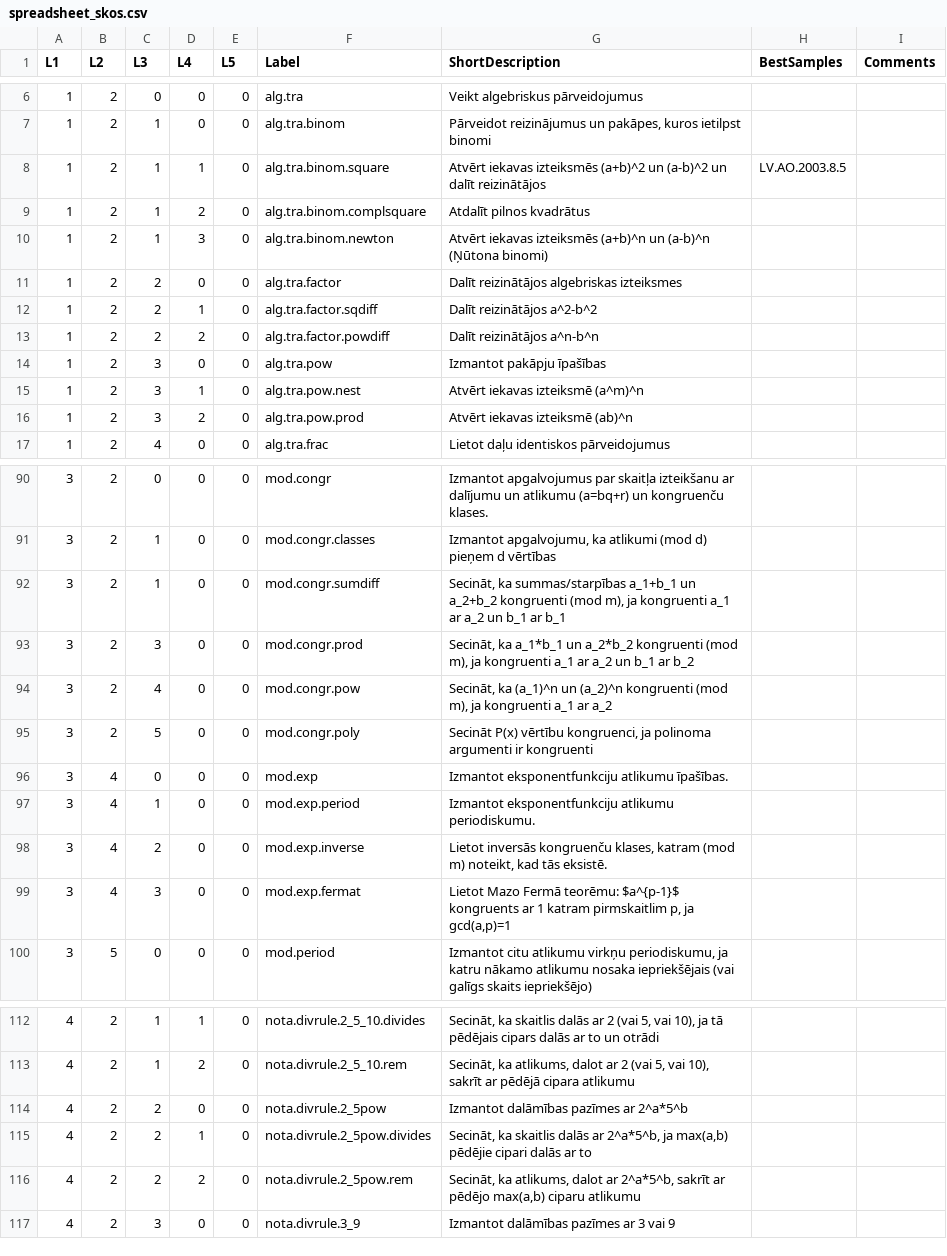
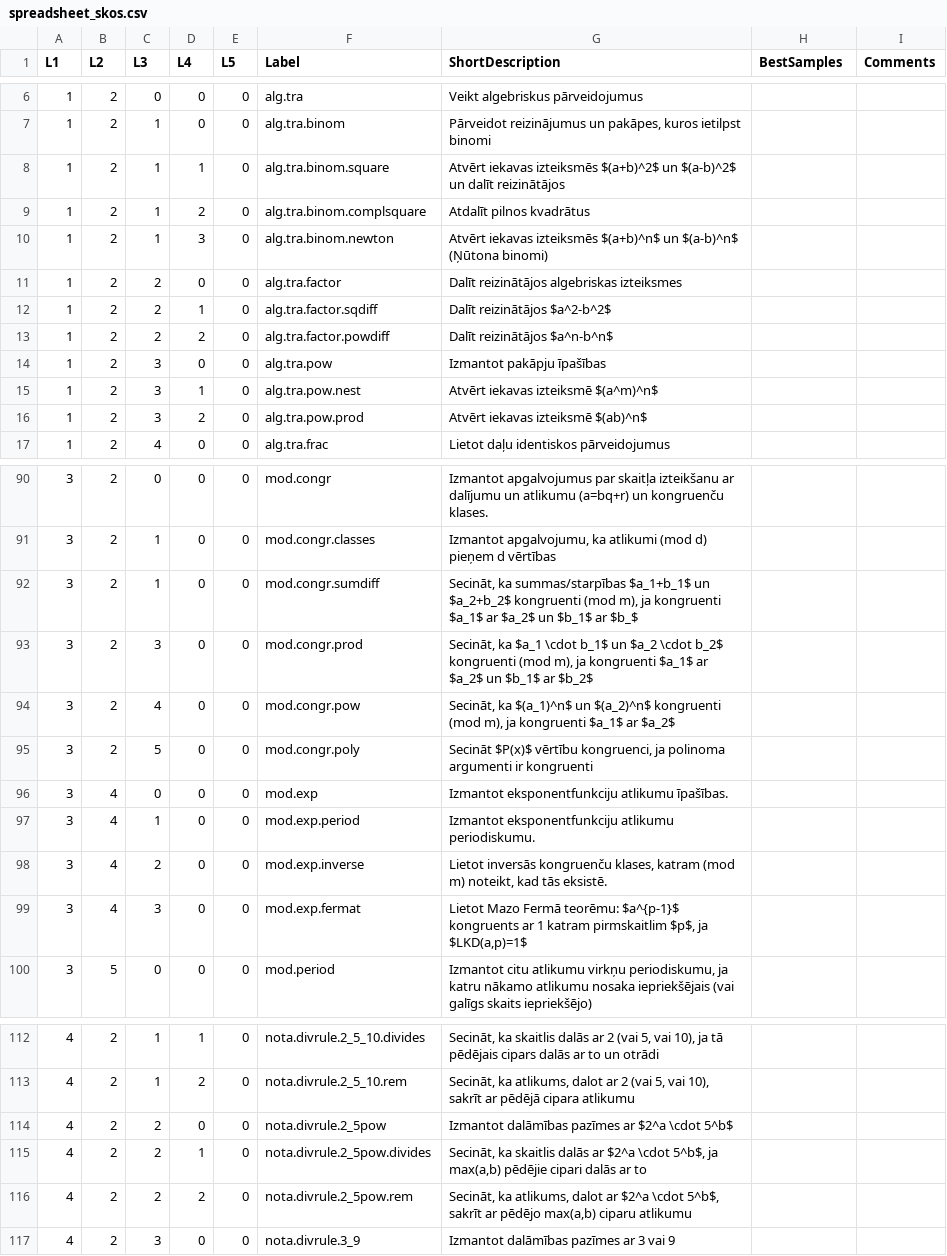
Before and after one commit to eliozo/qualification-project, a CSV file: migration-script/spreadsheet_skos.csv, drawn as a sheet; only a part is shown, gaps mark what is left out; the diff covers the shown part only.

Commit message:
renamed some directories and added changes in migration script files and worked on html and css files

```diff
--- a/migration-script/spreadsheet_skos.csv
+++ b/migration-script/spreadsheet_skos.csv
@@ -7,11 +7,11 @@ L1,L2,L3,L4,L5,Label,ShortDescription,BestSamples,Comments
 1,2,1,0,0,alg.tra.binom,"Pārveidot reizinājumus un pakāpes, kuros ietilpst binomi",,
-1,2,1,1,0,alg.tra.binom.square,Atvērt iekavas izteiksmēs (a+b)^2 un (a-b)^2 un dalīt reizinātājos,LV.AO.2003.8.5,
+1,2,1,1,0,alg.tra.binom.square,Atvērt iekavas izteiksmēs $(a+b)^2$ un $(a-b)^2$ un dalīt reizinātājos,,
 1,2,1,2,0,alg.tra.binom.complsquare,Atdalīt pilnos kvadrātus,,
-1,2,1,3,0,alg.tra.binom.newton,Atvērt iekavas izteiksmēs (a+b)^n un (a-b)^n (Ņūtona binomi),,
+1,2,1,3,0,alg.tra.binom.newton,Atvērt iekavas izteiksmēs $(a+b)^n$ un $(a-b)^n$ (Ņūtona binomi),,
 1,2,2,0,0,alg.tra.factor,Dalīt reizinātājos algebriskas izteiksmes,,
-1,2,2,1,0,alg.tra.factor.sqdiff,Dalīt reizinātājos a^2-b^2,,
-1,2,2,2,0,alg.tra.factor.powdiff,Dalīt reizinātājos a^n-b^n,,
+1,2,2,1,0,alg.tra.factor.sqdiff,Dalīt reizinātājos $a^2-b^2$,,
+1,2,2,2,0,alg.tra.factor.powdiff,Dalīt reizinātājos $a^n-b^n$,,
 1,2,3,0,0,alg.tra.pow,Izmantot pakāpju īpašības,,
-1,2,3,1,0,alg.tra.pow.nest,Atvērt iekavas izteiksmē (a^m)^n,,
-1,2,3,2,0,alg.tra.pow.prod,Atvērt iekavas izteiksmē (ab)^n,,
+1,2,3,1,0,alg.tra.pow.nest,Atvērt iekavas izteiksmē $(a^m)^n$,,
+1,2,3,2,0,alg.tra.pow.prod,Atvērt iekavas izteiksmē $(ab)^n$,,
 1,2,4,0,0,alg.tra.frac,Lietot daļu identiskos pārveidojumus,,
@@ -91,6 +91,6 @@ L1,L2,L3,L4,L5,Label,ShortDescription,BestSamples,Comments
 3,2,1,0,0,mod.congr.classes,"Izmantot apgalvojumu, ka atlikumi (mod d) pieņem d vērtības",,
-3,2,1,0,0,mod.congr.sumdiff,"Secināt, ka summas/starpības a_1+b_1 un a_2+b_2 kongruenti (mod m), ja kongruenti a_1 ar a_2 un b_1 ar b_1",,
-3,2,3,0,0,mod.congr.prod,"Secināt, ka a_1*b_1 un a_2*b_2 kongruenti (mod m), ja kongruenti a_1 ar a_2 un b_1 ar b_2",,
-3,2,4,0,0,mod.congr.pow,"Secināt, ka (a_1)^n un (a_2)^n kongruenti (mod m), ja kongruenti a_1 ar a_2",,
-3,2,5,0,0,mod.congr.poly,"Secināt P(x) vērtību kongruenci, ja polinoma argumenti ir kongruenti",,
+3,2,1,0,0,mod.congr.sumdiff,"Secināt, ka summas/starpības $a_1+b_1$ un $a_2+b_2$ kongruenti (mod m), ja kongruenti $a_1$ ar $a_2$ un $b_1$ ar $b_$",,
+3,2,3,0,0,mod.congr.prod,"Secināt, ka $a_1 \cdot b_1$ un $a_2 \cdot b_2$ kongruenti (mod m), ja kongruenti $a_1$ ar $a_2$ un $b_1$ ar $b_2$",,
+3,2,4,0,0,mod.congr.pow,"Secināt, ka $(a_1)^n$ un $(a_2)^n$ kongruenti (mod m), ja kongruenti $a_1$ ar $a_2$",,
+3,2,5,0,0,mod.congr.poly,"Secināt $P(x)$ vērtību kongruenci, ja polinoma argumenti ir kongruenti",,
 3,4,0,0,0,mod.exp,Izmantot eksponentfunkciju atlikumu īpašības.,,
@@ -98,3 +98,3 @@ L1,L2,L3,L4,L5,Label,ShortDescription,BestSamples,Comments
 3,4,2,0,0,mod.exp.inverse,"Lietot inversās kongruenču klases, katram (mod m) noteikt, kad tās eksistē.",,
-3,4,3,0,0,mod.exp.fermat,"Lietot Mazo Fermā teorēmu: $a^{p-1}$ kongruents ar 1 katram pirmskaitlim p, ja gcd(a,p)=1",,
+3,4,3,0,0,mod.exp.fermat,"Lietot Mazo Fermā teorēmu: $a^{p-1}$ kongruents ar 1 katram pirmskaitlim $p$, ja $LKD(a,p)=1$",,
 3,5,0,0,0,mod.period,"Izmantot citu atlikumu virkņu periodiskumu, ja katru nākamo atlikumu nosaka iepriekšējais (vai galīgs skaits iepriekšējo)",,
@@ -113,5 +113,5 @@ L1,L2,L3,L4,L5,Label,ShortDescription,BestSamples,Comments
 4,2,1,2,0,nota.divrule.2_5_10.rem,"Secināt, ka atlikums, dalot ar 2 (vai 5, vai 10), sakrīt ar pēdējā cipara atlikumu",,
-4,2,2,0,0,nota.divrule.2_5pow,Izmantot dalāmības pazīmes ar 2^a*5^b,,
-4,2,2,1,0,nota.divrule.2_5pow.divides,"Secināt, ka skaitlis dalās ar 2^a*5^b, ja max(a,b) pēdējie cipari dalās ar to",,
-4,2,2,2,0,nota.divrule.2_5pow.rem,"Secināt, ka atlikums, dalot ar 2^a*5^b, sakrīt ar pēdējo max(a,b) ciparu atlikumu",,
+4,2,2,0,0,nota.divrule.2_5pow,Izmantot dalāmības pazīmes ar $2^a \cdot 5^b$,,
+4,2,2,1,0,nota.divrule.2_5pow.divides,"Secināt, ka skaitlis dalās ar $2^a \cdot 5^b$, ja max(a,b) pēdējie cipari dalās ar to",,
+4,2,2,2,0,nota.divrule.2_5pow.rem,"Secināt, ka atlikums, dalot ar $2^a \cdot 5^b$, sakrīt ar pēdējo max(a,b) ciparu atlikumu",,
 4,2,3,0,0,nota.divrule.3_9,Izmantot dalāmības pazīmes ar 3 vai 9,,
```
Also changed, not shown: 20 edited cells elsewhere in this file, 13 other files.
